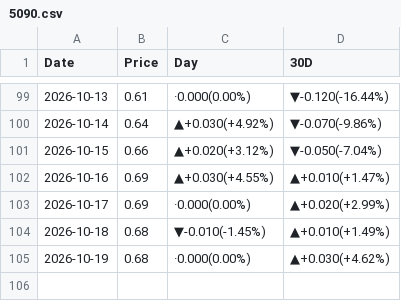
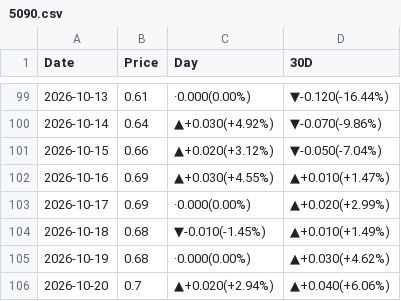
Before and after one commit to peter-c9/my_DRAM_priceBot, a CSV file: 報價資料夾/5090.csv, drawn as a sheet; only a part is shown, gaps mark what is left out; the diff names each change by its address in the sheet, - before the commit and + after, or states it on an @@ line.

```diff
--- a/報價資料夾/5090.csv
+++ b/報價資料夾/5090.csv
+row 106: 2026-10-20 | 0.7 | ▲+0.020(+2.94%) | ▲+0.040(+6.06%)
```
Also changed, not shown: 報價資料夾/A100.csv, 報價資料夾/B200.csv, 15 other files.
